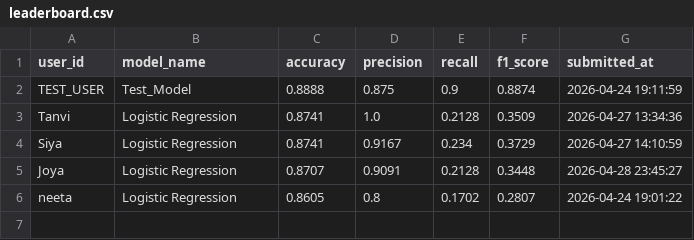
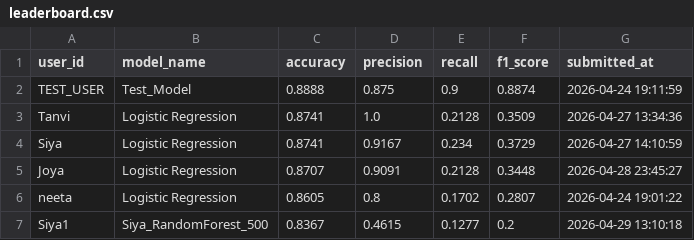
Before and after one commit to neetasharma05/employee-attrition-leaderboard, a CSV file: leaderboard.csv, drawn as a sheet; the diff names each change by its address in the sheet, - before the commit and + after, or states it on an @@ line.

Commit message:
Add Siya1's submission with accuracy 0.8367

```diff
--- a/leaderboard.csv
+++ b/leaderboard.csv
+row 7: Siya1 | Siya_RandomForest_500 | 0.8367 | 0.4615 | 0.1277 | 0.2 | 2026-04-29 13:10:18
```
